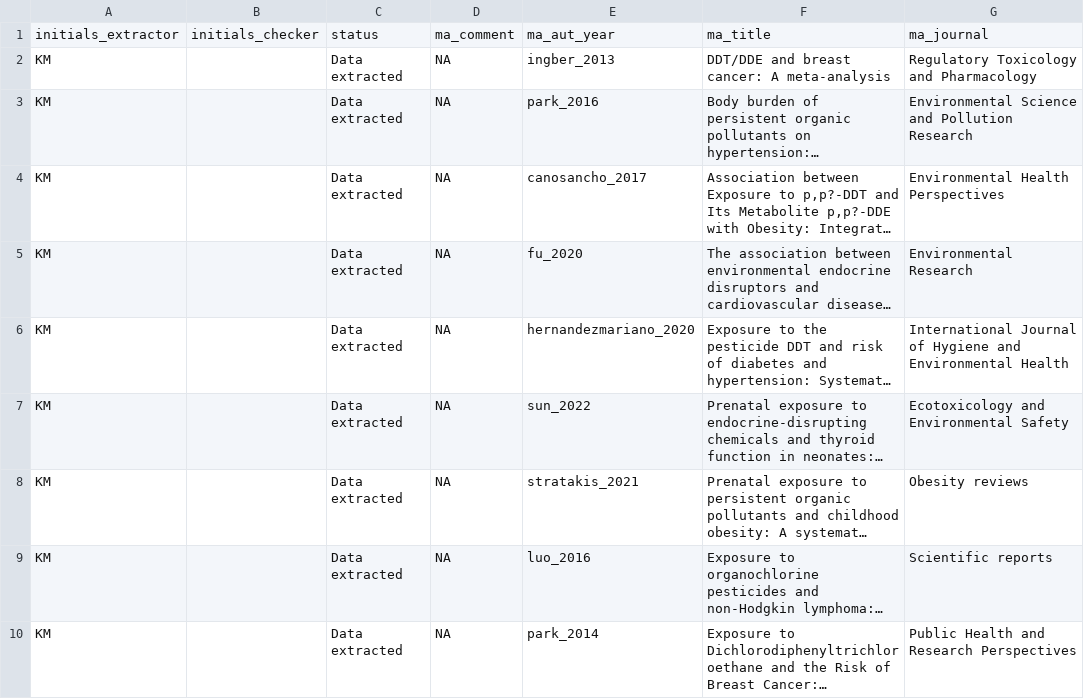
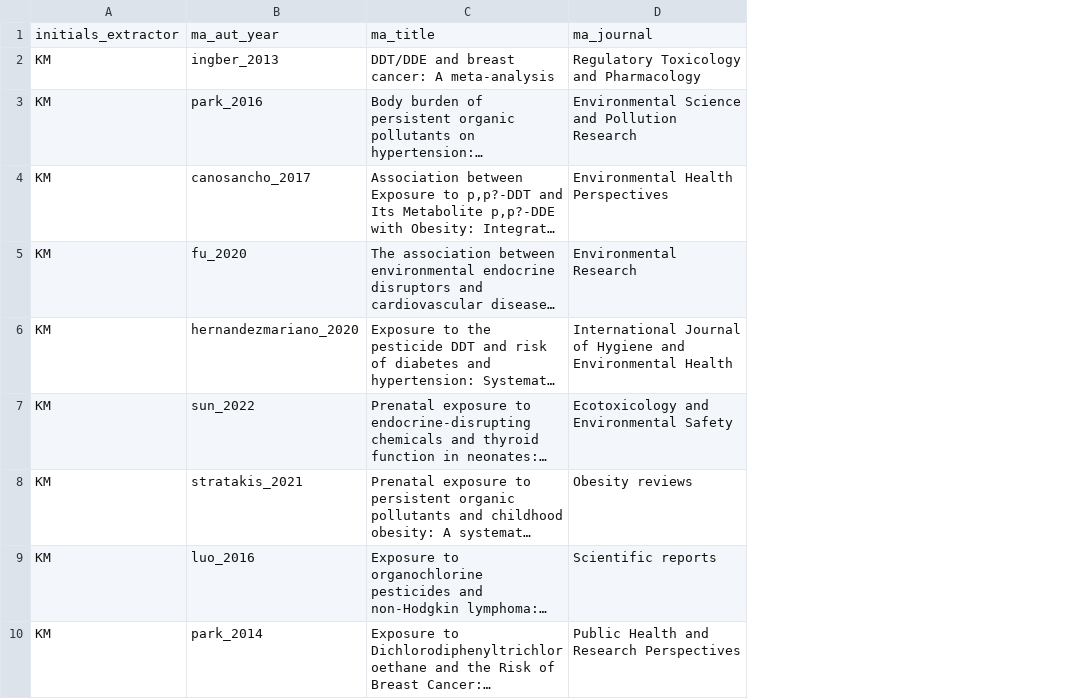
Before and after one commit to KyleMorrison99/organochlorine_metameta, a CSV file: data/organochlorine_meta_meta_studies.csv, drawn as a sheet; only a part is shown; long unchanged cells end in …; the diff names each change by its address in the sheet, - before the commit and + after, or states it on an @@ line.

```diff
--- a/data/organochlorine_meta_meta_studies.csv
+++ b/data/organochlorine_meta_meta_studies.csv
-column B, row 1: initials_checker
-column C, rows 1-10: status | Data extracted | Data extracted | Data extracted | Data extracted | Data extracted | Data extracted | Data extracted | Data extracted | Data extracted
-column D, rows 1-10: ma_comment | NA | NA | NA | NA | NA | NA | NA | NA | NA
```
Also changed, not shown: data/organochlorine_meta_meta_data.csv, 2 other files.
